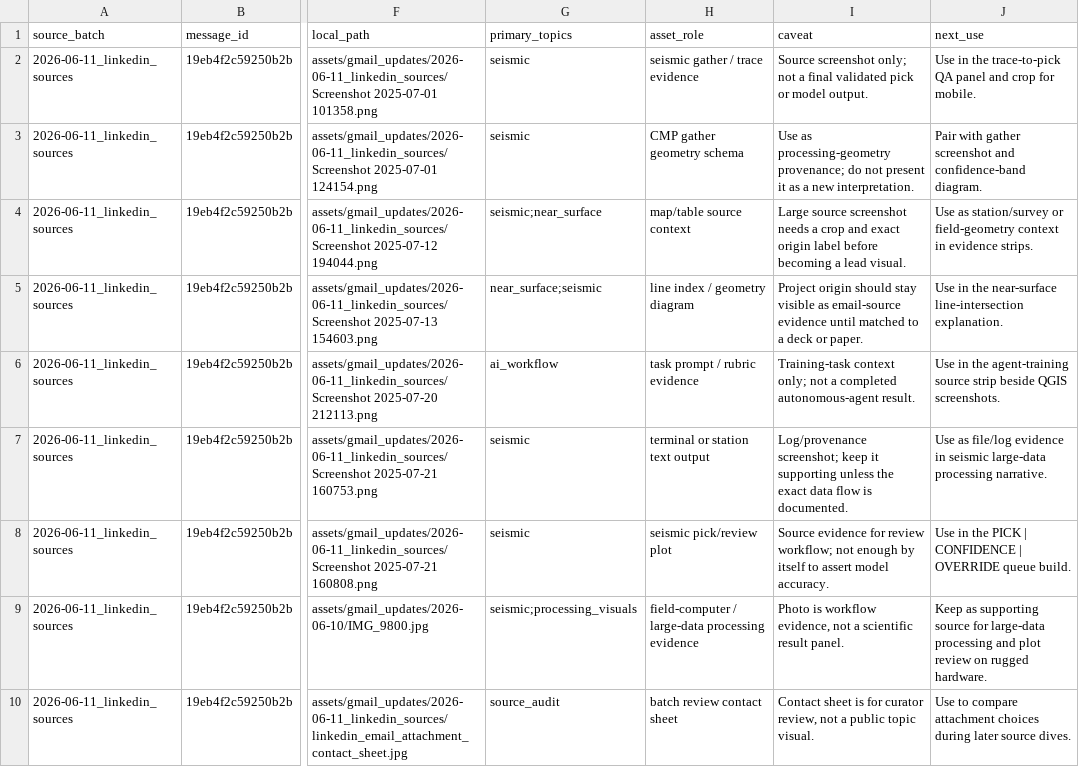
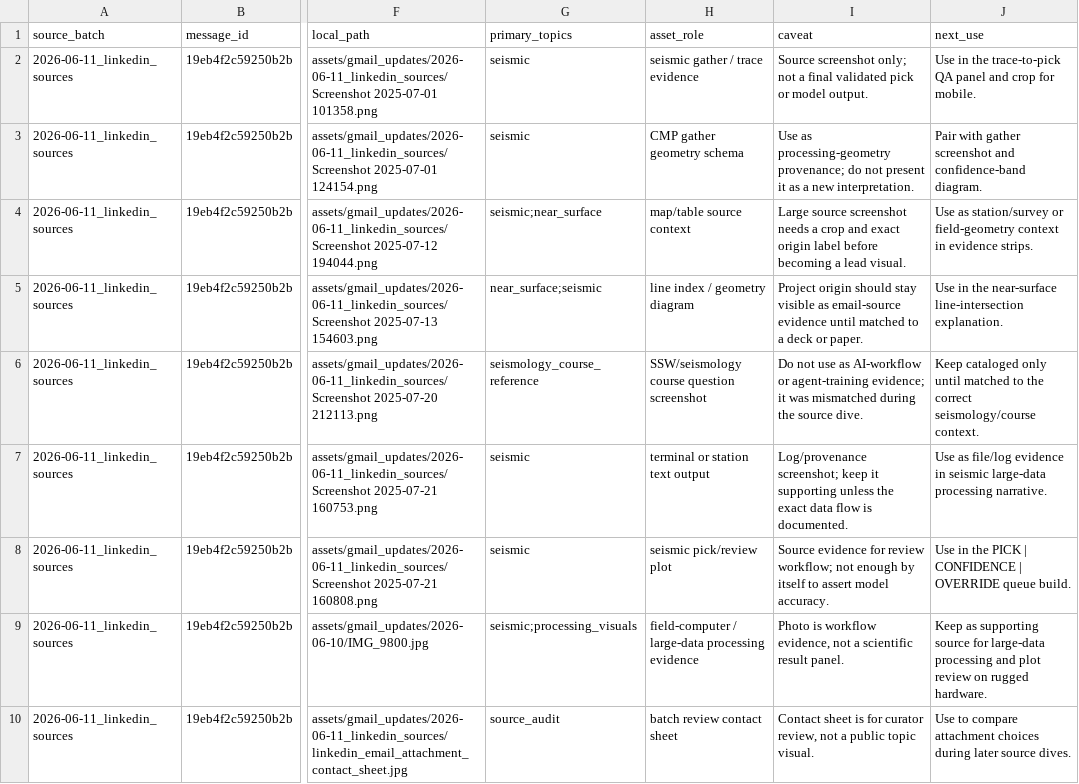
Before and after one commit to Rnanda442/ai-powerpoint-workflow-portfolio, a CSV file: data/gmail_linkedin_source_inventory.csv, drawn as a sheet; only a part is shown, gaps mark what is left out; the diff covers the shown part only; the diff names each change by its address in the sheet, - before the commit and + after, or states it on an @@ line.

```diff
--- a/data/gmail_linkedin_source_inventory.csv
+++ b/data/gmail_linkedin_source_inventory.csv
-G6 (primary_topics): ai_workflow
+G6 (primary_topics): seismology_course_reference
-H6 (asset_role): task prompt / rubric evidence
+H6 (asset_role): SSW/seismology course question screenshot
-I6 (caveat): Training-task context only; not a completed autonomous-agent result.
+I6 (caveat): Do not use as AI-workflow or agent-training evidence; it was mismatched during the source dive.
-J6 (next_use): Use in the agent-training source strip beside QGIS screenshots.
+J6 (next_use): Keep cataloged only until matched to the correct seismology/course context.
```
Also changed, not shown: 9 edited cells elsewhere in this file, data/linkedin_evidence.csv, data/project_visuals.csv, 4 other files.
